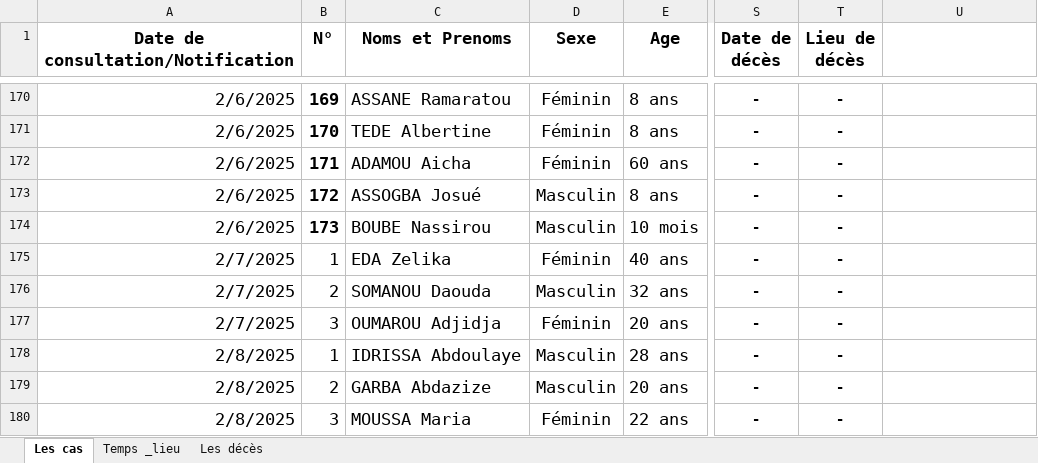
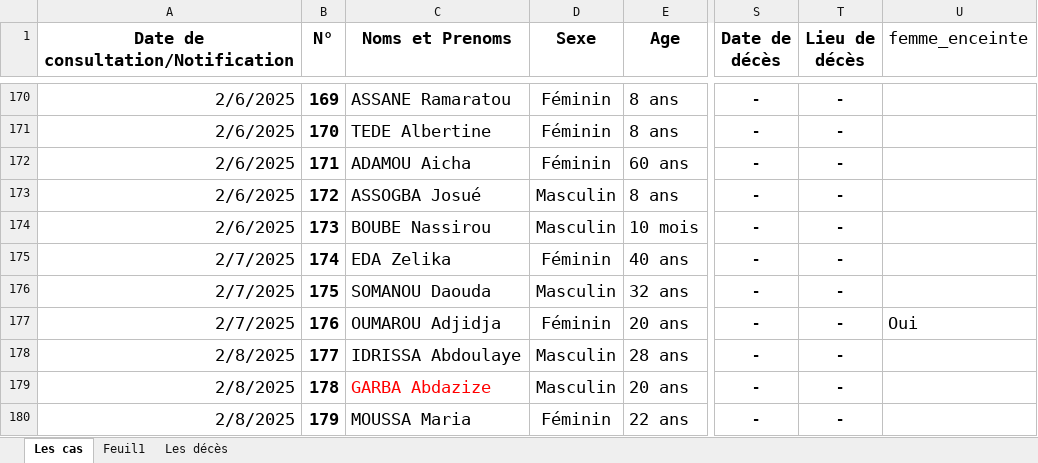
Before and after one commit to richareskodata/Togo-Heath-Data-Dashbord, an Excel workbook: data/LISTE_LINEAIRE_DJINGBO.xlsx, sheet Les cas, drawn as a sheet; only a part is shown, gaps mark what is left out; values as stored, in another font and other column widths than the file's, no borders; conditional formats not drawn; the diff covers the shown part only; the diff names each change by its address in the sheet, - before the commit and + after, or states it on an @@ line.

Commit message:
update ogou

```diff
--- a/data/LISTE_LINEAIRE_DJINGBO.xlsx (sheet Les cas)
+++ b/data/LISTE_LINEAIRE_DJINGBO.xlsx (sheet Les cas)
-sheet tab: Temps _lieu
+sheet tab: Feuil1
-U1: (empty)
+U1: femme_enceinte
-B175 (N°): 1
+B175 (N°): 174
-B175:B180 bold: off
+B175:B180 bold: on
-B176 (N°): 2
+B176 (N°): 175
-B177 (N°): 3
+B177 (N°): 176
-U177 (femme_enceinte): (empty)
+U177 (femme_enceinte): Oui
-B178 (N°): 1
+B178 (N°): 177
-B179 (N°): 2
+B179 (N°): 178
-C179 text colour: black
+C179 text colour: #FF0000
-B180 (N°): 3
+B180 (N°): 179
```
Also changed, not shown: 16 added rows, 84 edited cells and cell formats elsewhere in this sheet, sheet Feuil1, charts or pictures.
